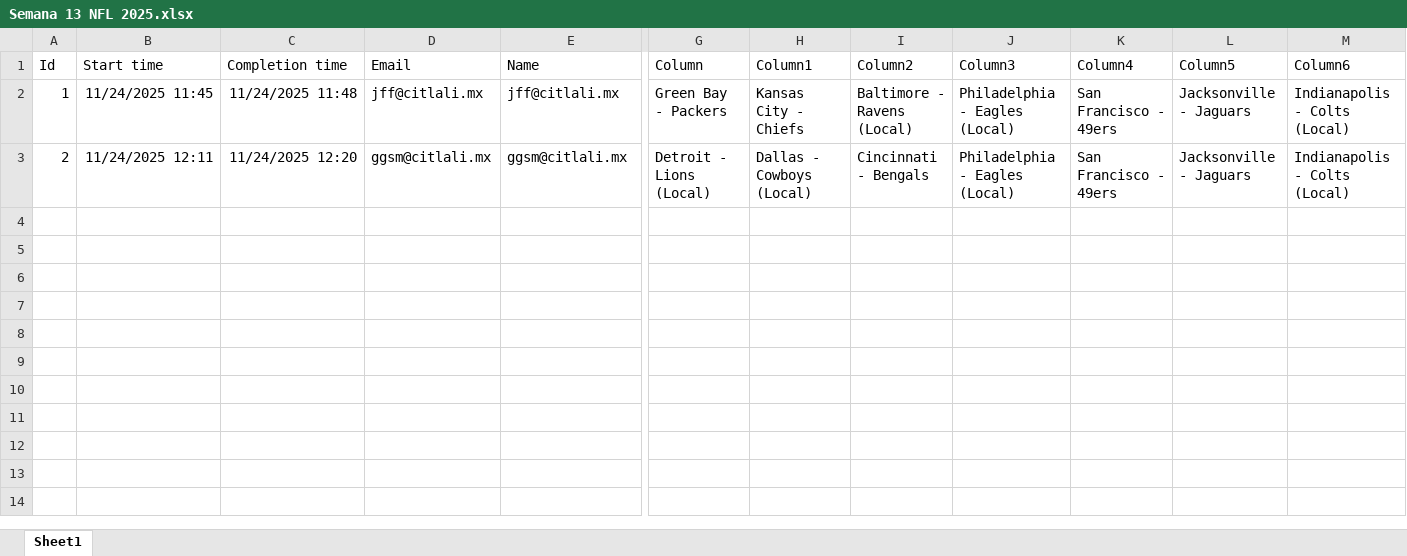
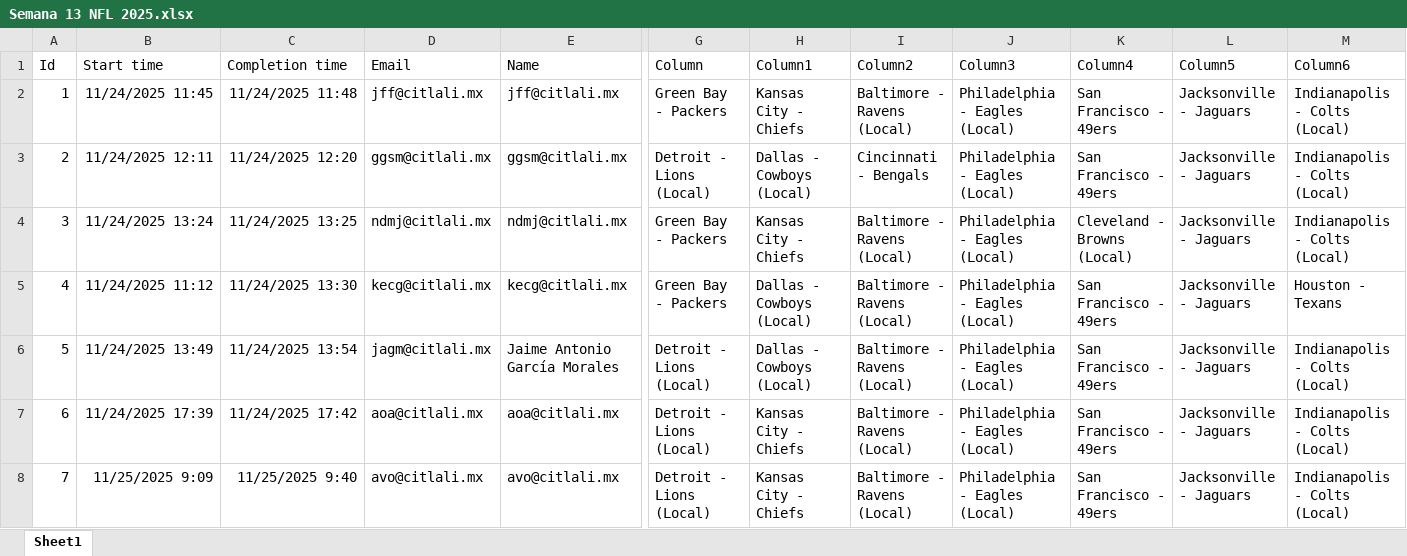
Before and after one commit to gaas-citlali/2025, an Excel workbook: Semana 13 NFL 2025.xlsx, sheet Sheet1, drawn as a sheet; only a part is shown, gaps mark what is left out; values as stored, in another font and other column widths than the file's, no borders; table styles not drawn; rows hold the shown columns only; the diff names each change by its address in the sheet, - before the commit and + after, or states it on an @@ line.

```diff
--- a/Semana 13 NFL 2025.xlsx (sheet Sheet1)
+++ b/Semana 13 NFL 2025.xlsx (sheet Sheet1)
+row 4: 3 | 11/24/2025 13:24 | 11/24/2025 13:25 | ndmj@citlali.mx | ndmj@citlali.mx | Green Bay - Packers | Kansas City - Chiefs | Baltimore - Ravens (Local) | Philadelphia - Eagles (Local) | Cleveland - Browns (Local) | Jacksonville - Jaguars | Indianapolis - Colts (Local)
+row 5: 4 | 11/24/2025 11:12 | 11/24/2025 13:30 | kecg@citlali.mx | kecg@citlali.mx | Green Bay - Packers | Dallas - Cowboys (Local) | Baltimore - Ravens (Local) | Philadelphia - Eagles (Local) | San Francisco - 49ers | Jacksonville - Jaguars | Houston - Texans
+row 6: 5 | 11/24/2025 13:49 | 11/24/2025 13:54 | jagm@citlali.mx | Jaime Antonio García Morales | Detroit - Lions (Local) | Dallas - Cowboys (Local) | Baltimore - Ravens (Local) | Philadelphia - Eagles (Local) | San Francisco - 49ers | Jacksonville - Jaguars | Indianapolis - Colts (Local)
+row 7: 6 | 11/24/2025 17:39 | 11/24/2025 17:42 | aoa@citlali.mx | aoa@citlali.mx | Detroit - Lions (Local) | Kansas City - Chiefs | Baltimore - Ravens (Local) | Philadelphia - Eagles (Local) | San Francisco - 49ers | Jacksonville - Jaguars | Indianapolis - Colts (Local)
+row 8: 7 | 11/25/2025 9:09 | 11/25/2025 9:40 | avo@citlali.mx | avo@citlali.mx | Detroit - Lions (Local) | Kansas City - Chiefs | Baltimore - Ravens (Local) | Philadelphia - Eagles (Local) | San Francisco - 49ers | Jacksonville - Jaguars | Indianapolis - Colts (Local)
```
Also changed, not shown: Quiniela Semana 12 NFL 2025.xlsx, 1 other file.
